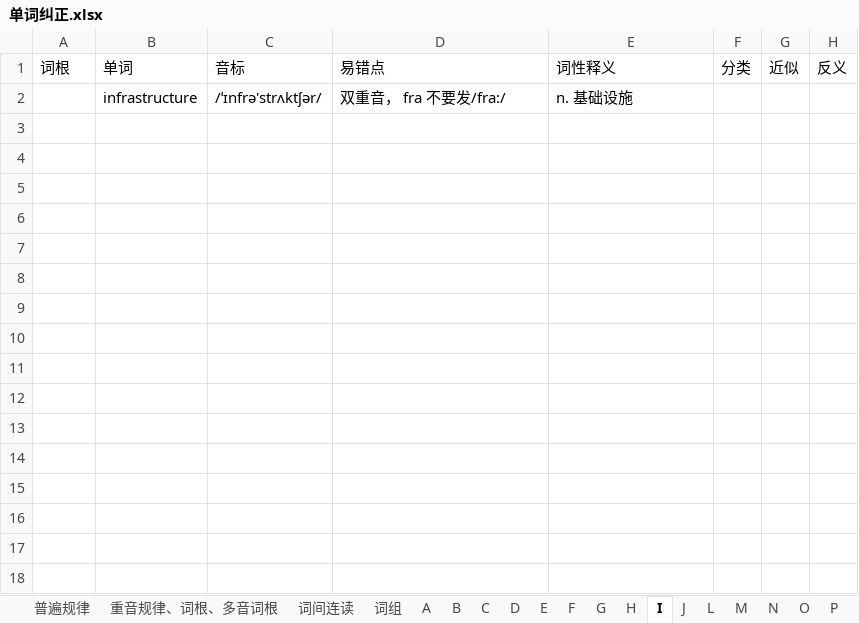
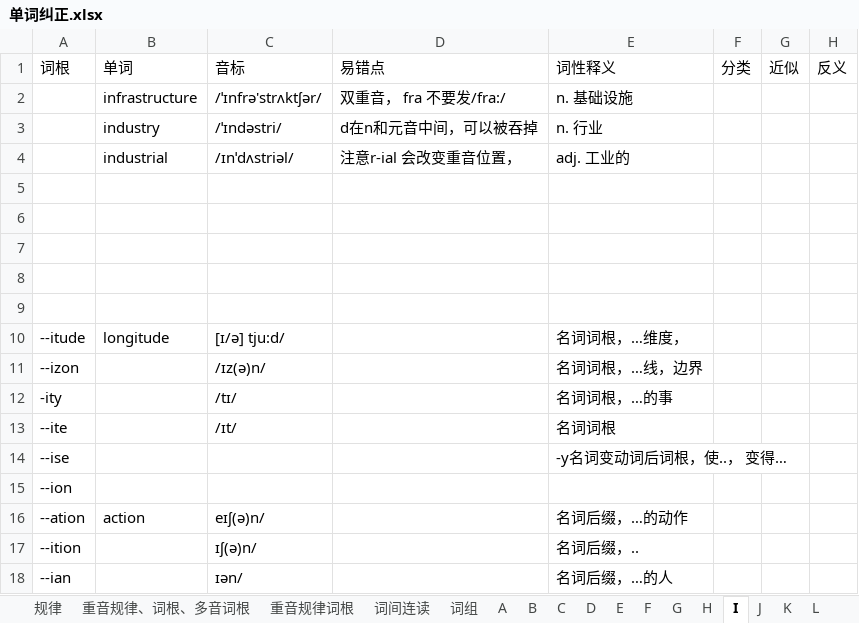
Before and after one commit to RichieRuanGH/EnglishSummary, an Excel workbook: 单词纠正.xlsx, sheet I, drawn as a sheet; values as stored, in another font and other column widths than the file's, no borders; the diff names each change by its address in the sheet, - before the commit and + after, or states it on an @@ line.

```diff
--- a/单词纠正.xlsx (sheet I)
+++ b/单词纠正.xlsx (sheet I)
+sheet tab: 规律
+sheet tab: 重音规律词根
+sheet tab: K
+row 3:  | industry | /ˈɪndəstri/ | d在n和元音中间，可以被吞掉 | n. 行业
+row 4:  | industrial | /ɪnˈdʌstriəl/ | 注意r-ial 会改变重音位置， | adj. 工业的
+row 5: (empty)
+row 6: (empty)
+row 7: (empty)
+row 8: (empty)
+row 9: (empty)
+row 10: --itude | longitude | [ɪ/ə] tju:d/ |  | 名词词根，…维度，
+row 11: --izon |  | /ɪz(ə)n/ |  | 名词词根，…线，边界
+row 12: -ity |  | /tɪ/ |  | 名词词根，…的事
+row 13: --ite |  | /ɪt/ |  | 名词词根
+row 14: --ise |  |  |  | -y名词变动词后词根，使..， 变得…
+row 15: --ion
+row 16: --ation | action | eɪʃ(ə)n/ |  | 名词后缀，…的动作
+row 17: --ition |  | ɪʃ(ə)n/ |  | 名词后缀，..
+row 18: --ian |  | ɪən/ |  | 名词后缀，…的人
```
Also changed, not shown: sheet S, sheet M, sheet A, sheet P, sheet B, sheet E, 9 more sheets, PTE RS_WFD.xlsx, Part1-volcabulary.xlsx, 3 other files.
